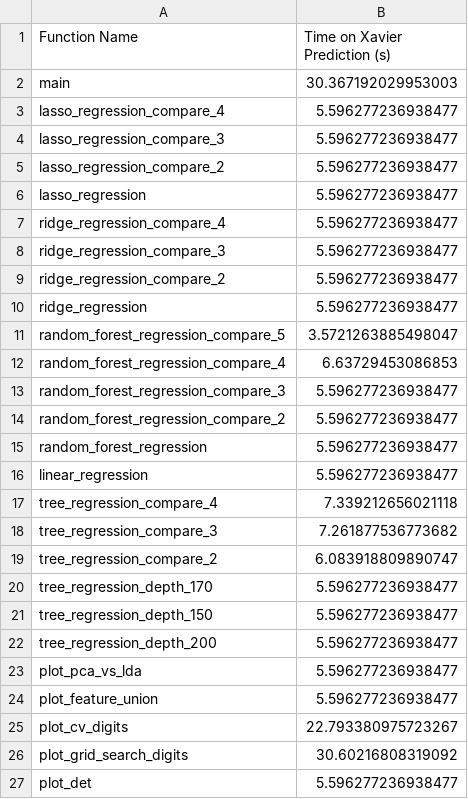
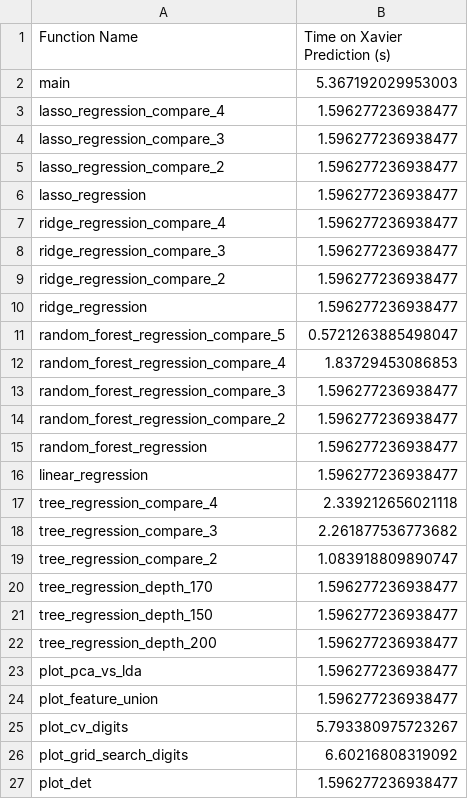
Before and after one commit to Giannos-G/gavrielides_thesis, a CSV file: algorithm/Test_Case_2/time_prediction_modeling/Xavier/Time_Predictions_on_Xavier.csv, drawn as a sheet.

```diff
--- a/algorithm/Test_Case_2/time_prediction_modeling/Xavier/Time_Predictions_on_Xavier.csv
+++ b/algorithm/Test_Case_2/time_prediction_modeling/Xavier/Time_Predictions_on_Xavier.csv
@@ -1,27 +1,27 @@
 Function Name,Time on Xavier Prediction (s)
-main,30.367192029953003
-lasso_regression_compare_4,5.596277236938477
-lasso_regression_compare_3,5.596277236938477
-lasso_regression_compare_2,5.596277236938477
-lasso_regression,5.596277236938477
-ridge_regression_compare_4,5.596277236938477
-ridge_regression_compare_3,5.596277236938477
-ridge_regression_compare_2,5.596277236938477
-ridge_regression,5.596277236938477
-random_forest_regression_compare_5,3.5721263885498047
-random_forest_regression_compare_4,6.63729453086853
-random_forest_regression_compare_3,5.596277236938477
-random_forest_regression_compare_2,5.596277236938477
-random_forest_regression,5.596277236938477
-linear_regression,5.596277236938477
-tree_regression_compare_4,7.339212656021118
-tree_regression_compare_3,7.261877536773682
-tree_regression_compare_2,6.083918809890747
-tree_regression_depth_170,5.596277236938477
-tree_regression_depth_150,5.596277236938477
-tree_regression_depth_200,5.596277236938477
-plot_pca_vs_lda,5.596277236938477
-plot_feature_union,5.596277236938477
-plot_cv_digits,22.793380975723267
-plot_grid_search_digits,30.60216808319092
-plot_det,5.596277236938477
+main,5.367192029953003
+lasso_regression_compare_4,1.596277236938477
+lasso_regression_compare_3,1.596277236938477
+lasso_regression_compare_2,1.596277236938477
+lasso_regression,1.596277236938477
+ridge_regression_compare_4,1.596277236938477
+ridge_regression_compare_3,1.596277236938477
+ridge_regression_compare_2,1.596277236938477
+ridge_regression,1.596277236938477
+random_forest_regression_compare_5,0.5721263885498047
+random_forest_regression_compare_4,1.83729453086853
+random_forest_regression_compare_3,1.596277236938477
+random_forest_regression_compare_2,1.596277236938477
+random_forest_regression,1.596277236938477
+linear_regression,1.596277236938477
+tree_regression_compare_4,2.339212656021118
+tree_regression_compare_3,2.261877536773682
+tree_regression_compare_2,1.083918809890747
+tree_regression_depth_170,1.596277236938477
+tree_regression_depth_150,1.596277236938477
+tree_regression_depth_200,1.596277236938477
+plot_pca_vs_lda,1.596277236938477
+plot_feature_union,1.596277236938477
+plot_cv_digits,5.793380975723267
+plot_grid_search_digits,6.60216808319092
+plot_det,1.596277236938477
```
Also changed, not shown: algorithm/Test_Case_2/energy_prediction_modeling/Jetson_xavier_nx_00/Energy_Predictions_jetson_xavier_nx_00.csv, 13 other files.
